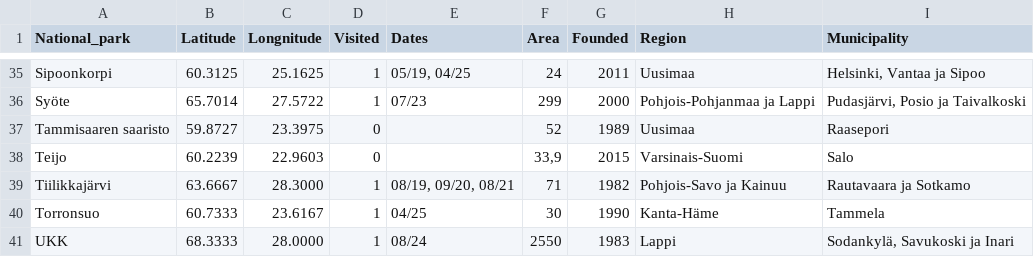
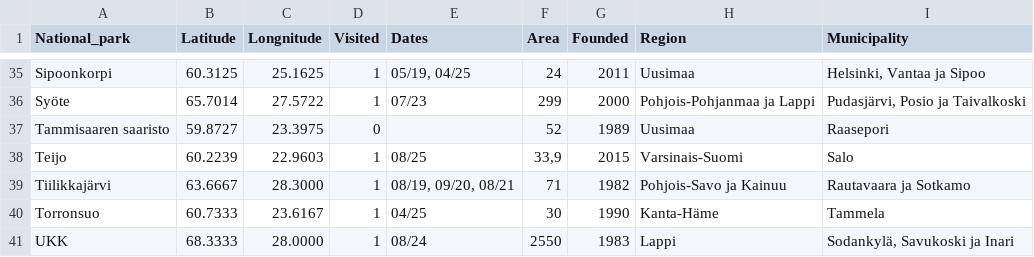
Before and after one commit to PateLah/Kansallispuistot, a CSV file: parks.csv, drawn as a sheet; only a part is shown, gaps mark what is left out.

Commit message:
visited teijo

```diff
--- a/parks.csv
+++ b/parks.csv
@@ -37,3 +37,3 @@ Syöte;65.7014; 27.5722;1; 07/23 ;299;2000;Pohjois-Pohjanmaa ja Lappi;Pudasjä
 Tammisaaren saaristo;59.8727; 23.3975;0;;52;1989;Uusimaa;Raasepori
-Teijo;60.2239; 22.9603;0;;33,9;2015;Varsinais-Suomi;Salo
+Teijo;60.2239; 22.9603;1; 08/25;33,9;2015;Varsinais-Suomi;Salo
 Tiilikkajärvi;63.6667; 28.3000;1; 08/19, 09/20, 08/21;71;1982;Pohjois-Savo ja Kainuu;Rautavaara ja Sotkamo
```
Also changed, not shown: 5 other files.
